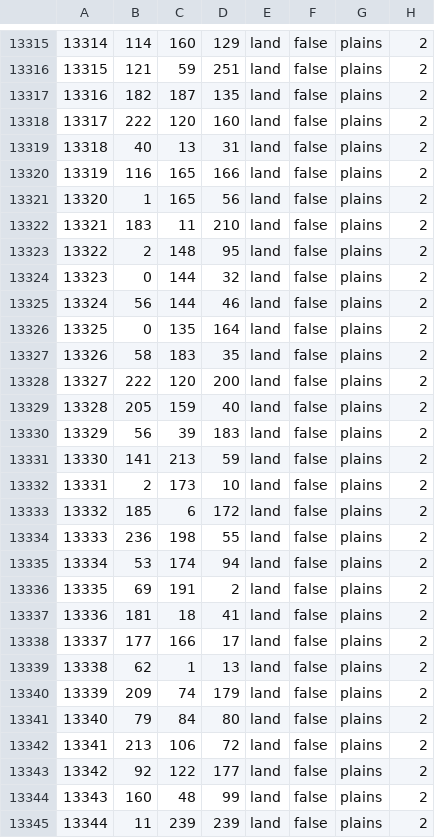
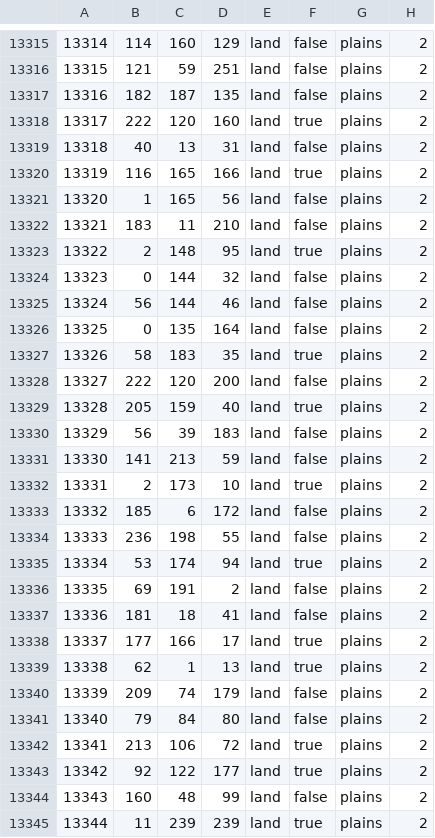
Before and after one commit to CooperEisman/Crossroads_Of_The_Atlantic_Mod, a CSV file: map/definition.csv, drawn as a sheet; only a part is shown, gaps mark what is left out; the diff covers the shown part only.

Commit message:
Fixed Province Definition Errors

```diff
--- a/map/definition.csv
+++ b/map/definition.csv
@@ -13317,8 +13317,8 @@
 13316;182;187;135;land;false;plains;2
-13317;222;120;160;land;false;plains;2
+13317;222;120;160;land;true;plains;2
 13318;40;13;31;land;false;plains;2
-13319;116;165;166;land;false;plains;2
+13319;116;165;166;land;true;plains;2
 13320;1;165;56;land;false;plains;2
 13321;183;11;210;land;false;plains;2
-13322;2;148;95;land;false;plains;2
+13322;2;148;95;land;true;plains;2
 13323;0;144;32;land;false;plains;2
@@ -13326,20 +13326,20 @@
 13325;0;135;164;land;false;plains;2
-13326;58;183;35;land;false;plains;2
+13326;58;183;35;land;true;plains;2
 13327;222;120;200;land;false;plains;2
-13328;205;159;40;land;false;plains;2
+13328;205;159;40;land;true;plains;2
 13329;56;39;183;land;false;plains;2
 13330;141;213;59;land;false;plains;2
-13331;2;173;10;land;false;plains;2
+13331;2;173;10;land;true;plains;2
 13332;185;6;172;land;false;plains;2
 13333;236;198;55;land;false;plains;2
-13334;53;174;94;land;false;plains;2
+13334;53;174;94;land;true;plains;2
 13335;69;191;2;land;false;plains;2
 13336;181;18;41;land;false;plains;2
-13337;177;166;17;land;false;plains;2
-13338;62;1;13;land;false;plains;2
+13337;177;166;17;land;true;plains;2
+13338;62;1;13;land;true;plains;2
 13339;209;74;179;land;false;plains;2
 13340;79;84;80;land;false;plains;2
-13341;213;106;72;land;false;plains;2
-13342;92;122;177;land;false;plains;2
+13341;213;106;72;land;true;plains;2
+13342;92;122;177;land;true;plains;2
 13343;160;48;99;land;false;plains;2
-13344;11;239;239;land;false;plains;2
+13344;11;239;239;land;true;plains;2
```
Also changed, not shown: 78 edited cells elsewhere in this file, 5 other files.
